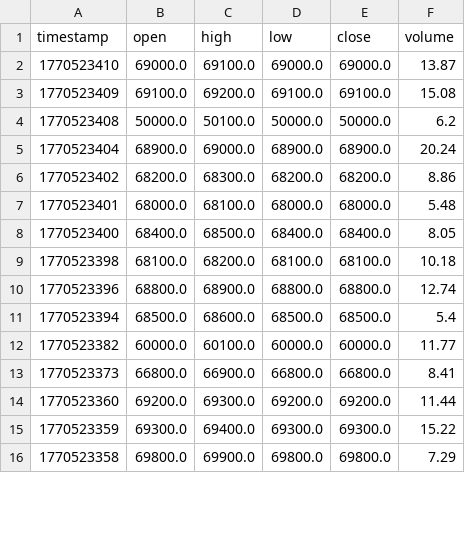
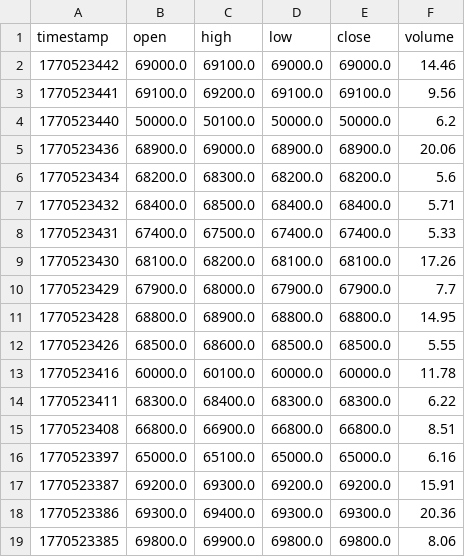
Before and after one commit to cientryandroid-bot/BTC_Liquidity, a CSV file: muros_institucionales.csv, drawn as a sheet; only a part is shown; the diff covers the shown part only.

Commit message:
Update liquidity zones - 05:04:06

```diff
--- a/muros_institucionales.csv
+++ b/muros_institucionales.csv
@@ -1,16 +1,19 @@
 timestamp,open,high,low,close,volume
-1770523410,69000.0,69100.0,69000.0,69000.0,13.87
-1770523409,69100.0,69200.0,69100.0,69100.0,15.08
-1770523408,50000.0,50100.0,50000.0,50000.0,6.2
-1770523404,68900.0,69000.0,68900.0,68900.0,20.24
-1770523402,68200.0,68300.0,68200.0,68200.0,8.86
-1770523401,68000.0,68100.0,68000.0,68000.0,5.48
-1770523400,68400.0,68500.0,68400.0,68400.0,8.05
-1770523398,68100.0,68200.0,68100.0,68100.0,10.18
-1770523396,68800.0,68900.0,68800.0,68800.0,12.74
-1770523394,68500.0,68600.0,68500.0,68500.0,5.4
-1770523382,60000.0,60100.0,60000.0,60000.0,11.77
-1770523373,66800.0,66900.0,66800.0,66800.0,8.41
-1770523360,69200.0,69300.0,69200.0,69200.0,11.44
-1770523359,69300.0,69400.0,69300.0,69300.0,15.22
-1770523358,69800.0,69900.0,69800.0,69800.0,7.29
+1770523442,69000.0,69100.0,69000.0,69000.0,14.46
+1770523441,69100.0,69200.0,69100.0,69100.0,9.56
+1770523440,50000.0,50100.0,50000.0,50000.0,6.2
+1770523436,68900.0,69000.0,68900.0,68900.0,20.06
+1770523434,68200.0,68300.0,68200.0,68200.0,5.6
+1770523432,68400.0,68500.0,68400.0,68400.0,5.71
+1770523431,67400.0,67500.0,67400.0,67400.0,5.33
+1770523430,68100.0,68200.0,68100.0,68100.0,17.26
+1770523429,67900.0,68000.0,67900.0,67900.0,7.7
+1770523428,68800.0,68900.0,68800.0,68800.0,14.95
+1770523426,68500.0,68600.0,68500.0,68500.0,5.55
+1770523416,60000.0,60100.0,60000.0,60000.0,11.78
+1770523411,68300.0,68400.0,68300.0,68300.0,6.22
+1770523408,66800.0,66900.0,66800.0,66800.0,8.51
+1770523397,65000.0,65100.0,65000.0,65000.0,6.16
+1770523387,69200.0,69300.0,69200.0,69200.0,15.91
+1770523386,69300.0,69400.0,69300.0,69300.0,20.36
+1770523385,69800.0,69900.0,69800.0,69800.0,8.06
```
Also changed, not shown: 4 added rows, 1 removed row and 10 edited cells elsewhere in this file.
